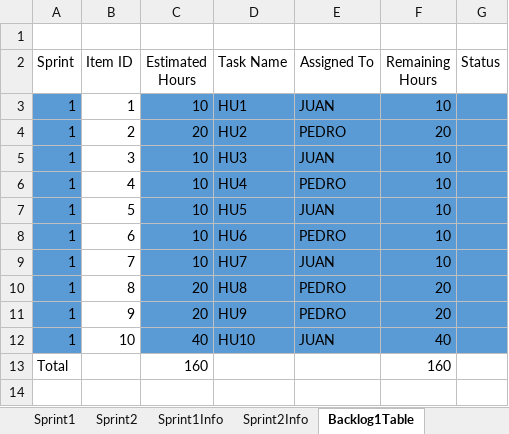
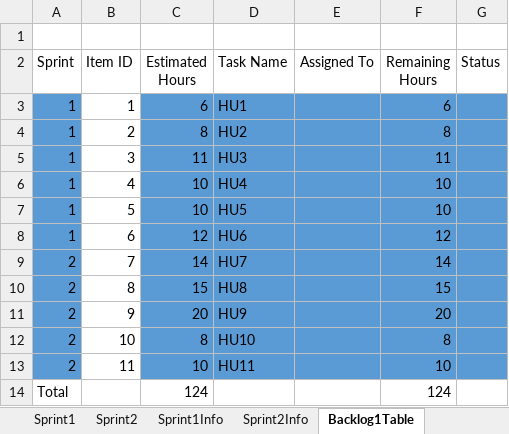
Before and after one commit to sebastiandavidfalconi/proyectometodologia7342, an Excel workbook: Excel-Burndown-Chart-Template.xlsx, sheet Backlog1Table, drawn as a sheet; values as stored, in another font and other column widths than the file's, no borders; table styles not drawn; removed rows and columns are numbered as before the commit, all else as after; the diff names each change by its address in the sheet, - before the commit and + after, or states it on an @@ line.

Commit message:
Se corrigieron algunos errores de typeo y se realizaron cambios en la tabla de backlog, sin embargo hay errores a correguir en las graficas

```diff
--- a/Excel-Burndown-Chart-Template.xlsx (sheet Backlog1Table)
+++ b/Excel-Burndown-Chart-Template.xlsx (sheet Backlog1Table)
-C3 (Estimated Hours): 10
+C3 (Estimated Hours): 6
-E3 (Assigned To): JUAN
+E3 (Assigned To): (empty)
-F3 (Remaining Hours): 10
+F3 (Remaining Hours): 6
-C4 (Estimated Hours): 20
+C4 (Estimated Hours): 8
-E4 (Assigned To): PEDRO
+E4 (Assigned To): (empty)
-F4 (Remaining Hours): 20
+F4 (Remaining Hours): 8
-C5 (Estimated Hours): 10
+C5 (Estimated Hours): 11
-E5 (Assigned To): JUAN
+E5 (Assigned To): (empty)
-F5 (Remaining Hours): 10
+F5 (Remaining Hours): 11
-E6 (Assigned To): PEDRO
+E6 (Assigned To): (empty)
-E7 (Assigned To): JUAN
+E7 (Assigned To): (empty)
-C8 (Estimated Hours): 10
+C8 (Estimated Hours): 12
-E8 (Assigned To): PEDRO
+E8 (Assigned To): (empty)
-F8 (Remaining Hours): 10
+F8 (Remaining Hours): 12
-A9:A12 (Sprint): 1
+A9:A12 (Sprint): 2
-C9 (Estimated Hours): 10
+C9 (Estimated Hours): 14
-E9 (Assigned To): JUAN
+E9 (Assigned To): (empty)
-F9 (Remaining Hours): 10
+F9 (Remaining Hours): 14
-C10 (Estimated Hours): 20
+C10 (Estimated Hours): 15
-E10:E11 (Assigned To): PEDRO
+E10:E11 (Assigned To): (empty)
-F10 (Remaining Hours): 20
+F10 (Remaining Hours): 15
-C12 (Estimated Hours): 40
+C12 (Estimated Hours): 8
-E12 (Assigned To): JUAN
+E12 (Assigned To): (empty)
-F12 (Remaining Hours): 40
+F12 (Remaining Hours): 8
-row 13: Total |  | 160 |  |  | 160
+row 13: 2 | 11 | 10 | HU11 |  | 10
+row 14: Total |  | 124 |  |  | 124
```
Also changed, not shown: sheet BurnDown1Table, sheet Sprint2, other sheet tabs, charts or pictures.
